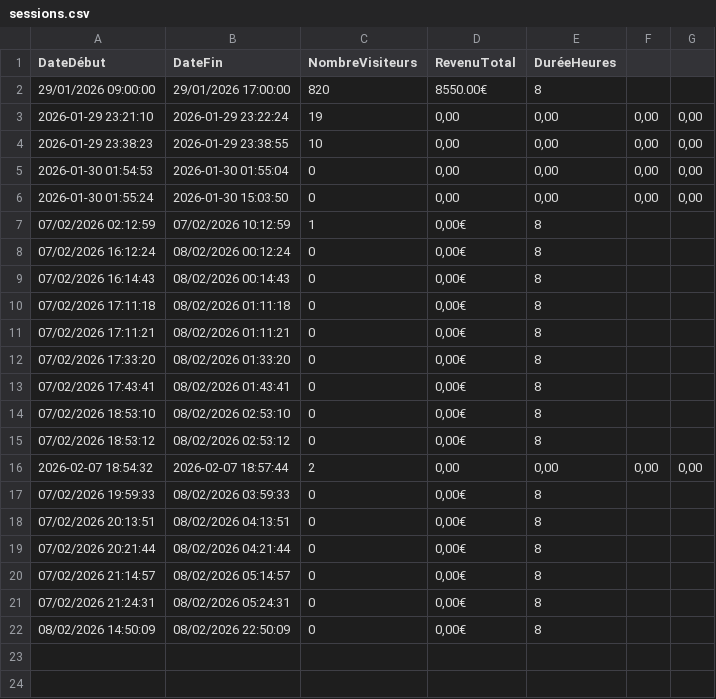
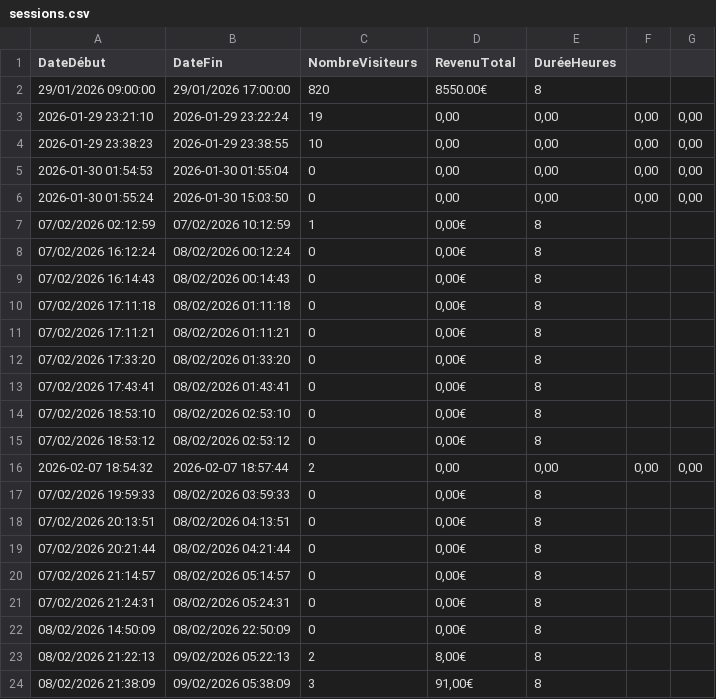
Before and after one commit to houdabenabdellah/ParcAttractions, a CSV file: data/sessions.csv, drawn as a sheet.

```diff
--- a/data/sessions.csv
+++ b/data/sessions.csv
@@ -22 +22,3 @@ DateDébut;DateFin;NombreVisiteurs;RevenuTotal;DuréeHeures
 08/02/2026 14:50:09;08/02/2026 22:50:09;0;0,00€;8
+08/02/2026 21:22:13;09/02/2026 05:22:13;2;8,00€;8
+08/02/2026 21:38:09;09/02/2026 05:38:09;3;91,00€;8
```
Also changed, not shown: data/employes.csv, data/ventes_billets.csv, 38 other files.
